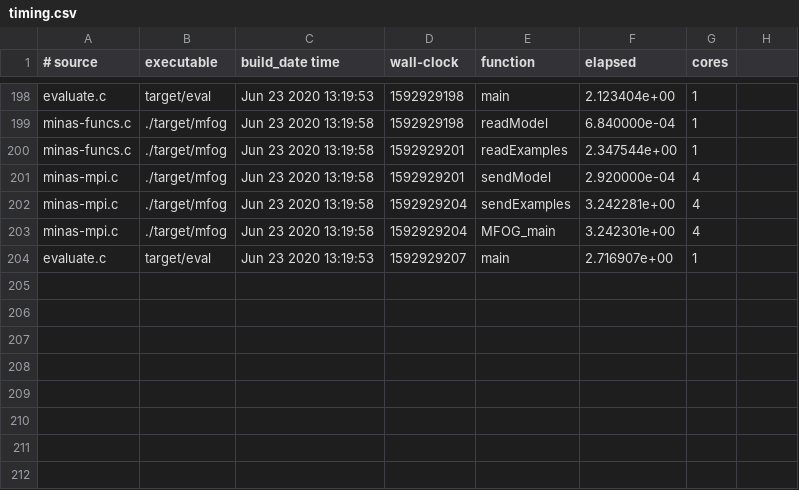
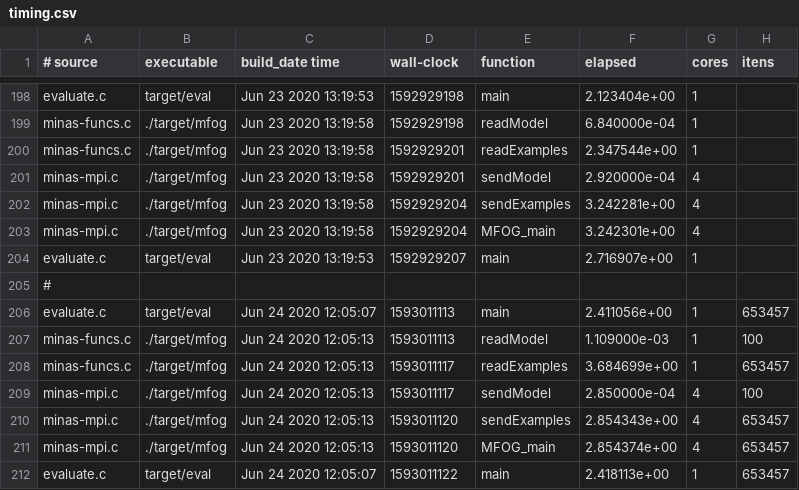
Before and after one commit to luis-puhl/minas-flink, a CSV file: mfog-mpi/experiments/timing.csv, drawn as a sheet; only a part is shown, gaps mark what is left out; the diff names each change by its address in the sheet, - before the commit and + after, or states it on an @@ line.

```diff
--- a/mfog-mpi/experiments/timing.csv
+++ b/mfog-mpi/experiments/timing.csv
-H1: (empty)
+H1: itens
+row 205: #
+row 206: evaluate.c | target/eval | Jun 24 2020 12:05:07 | 1593011113 | main | 2.411056e+00 | 1 | 653457
+row 207: minas-funcs.c | ./target/mfog | Jun 24 2020 12:05:13 | 1593011113 | readModel | 1.109000e-03 | 1 | 100
+row 208: minas-funcs.c | ./target/mfog | Jun 24 2020 12:05:13 | 1593011117 | readExamples | 3.684699e+00 | 1 | 653457
+row 209: minas-mpi.c | ./target/mfog | Jun 24 2020 12:05:13 | 1593011117 | sendModel | 2.850000e-04 | 4 | 100
+row 210: minas-mpi.c | ./target/mfog | Jun 24 2020 12:05:13 | 1593011120 | sendExamples | 2.854343e+00 | 4 | 653457
+row 211: minas-mpi.c | ./target/mfog | Jun 24 2020 12:05:13 | 1593011120 | MFOG_main | 2.854374e+00 | 4 | 653457
+row 212: evaluate.c | target/eval | Jun 24 2020 12:05:07 | 1593011122 | main | 2.418113e+00 | 1 | 653457
```
Also changed, not shown: mfog-mpi/experiments/rpi/timing.csv, 13 other files.
